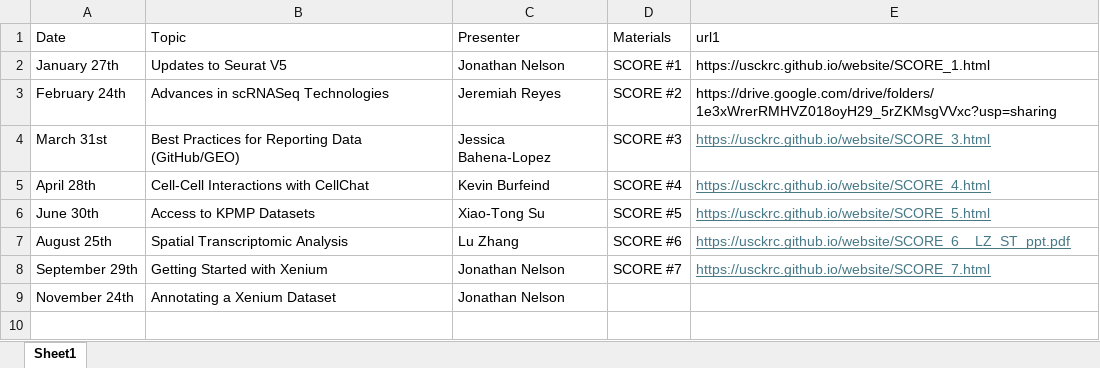
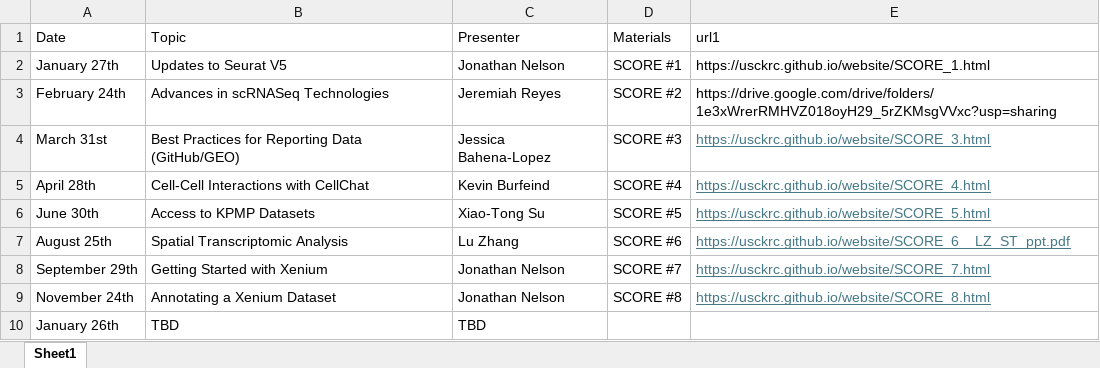
Before and after one commit to usckrc/website, an Excel workbook: docs/data/score_table.xlsx, sheet Sheet1, drawn as a sheet; values as stored, in another font and other column widths than the file's, no borders; the diff names each change by its address in the sheet, - before the commit and + after, or states it on an @@ line.

Commit message:
Score8

```diff
--- a/docs/data/score_table.xlsx (sheet Sheet1)
+++ b/docs/data/score_table.xlsx (sheet Sheet1)
-D9 (Materials): (empty)
+D9 (Materials): SCORE #8
-E9 (url1): (empty)
+E9 (url1): https://usckrc.github.io/website/SCORE_8.html
+row 10: January 26th | TBD | TBD
```
Also changed, not shown: data/score_table.xlsx, docs/raw data/FCG_data.xlsx, 5 other files.
